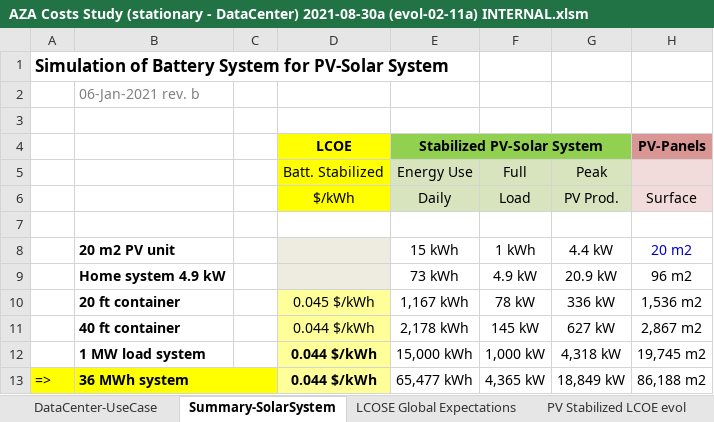
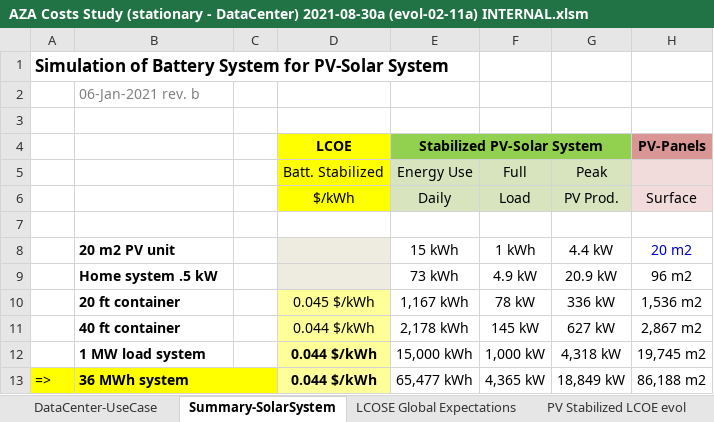
Before and after one commit to DidierFR75/azasimul, an Excel workbook: dataset/models/Origin/AZA Costs Study (stationary - DataCenter) 2021-08-30a (evol-02-11a) INTERNAL.xlsm, sheet Summary-SolarSystem, drawn as a sheet; only a part is shown; values as stored, in another font and other column widths than the file's, no borders; charts and pictures not drawn; the diff names each change by its address in the sheet, - before the commit and + after, or states it on an @@ line.

```diff
--- a/dataset/models/Origin/AZA Costs Study (stationary - DataCenter) 2021-08-30a (evol-02-11a) INTERNAL.xlsm (sheet Summary-SolarSystem)
+++ b/dataset/models/Origin/AZA Costs Study (stationary - DataCenter) 2021-08-30a (evol-02-11a) INTERNAL.xlsm (sheet Summary-SolarSystem)
-B9: Home system 4.9 kW
+B9: Home system .5 kW
```
Also changed, not shown: charts or pictures, dataset/models/input/OperationsConstants.xlsx, 3 other files.
